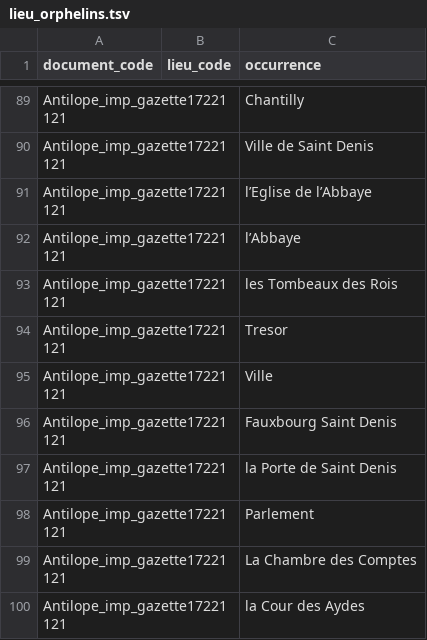
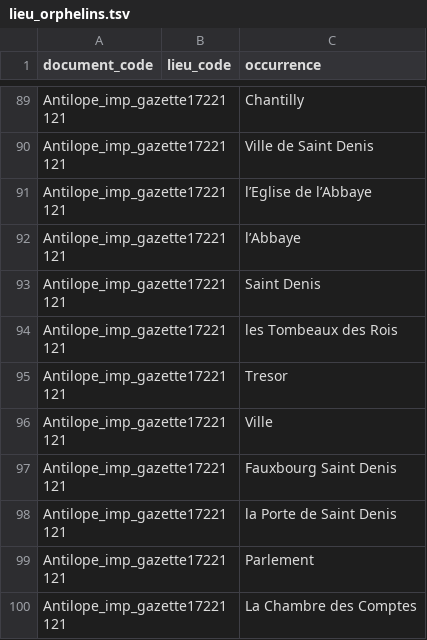
Before and after one commit to fetes17/merveilles17, a TSV file: site/data/lieu_orphelins.tsv, drawn as a sheet; only a part is shown, gaps mark what is left out; the shorter side is filled out with more unchanged rows; the diff names each change by its address in the sheet, - before the commit and + after, or states it on an @@ line.

```diff
--- a/site/data/lieu_orphelins.tsv
+++ b/site/data/lieu_orphelins.tsv
+row 93: Antilope_imp_gazette17221121 |  | Saint Denis
```
Also changed, not shown: site/data/lieu_document.tsv, 2 other files.
